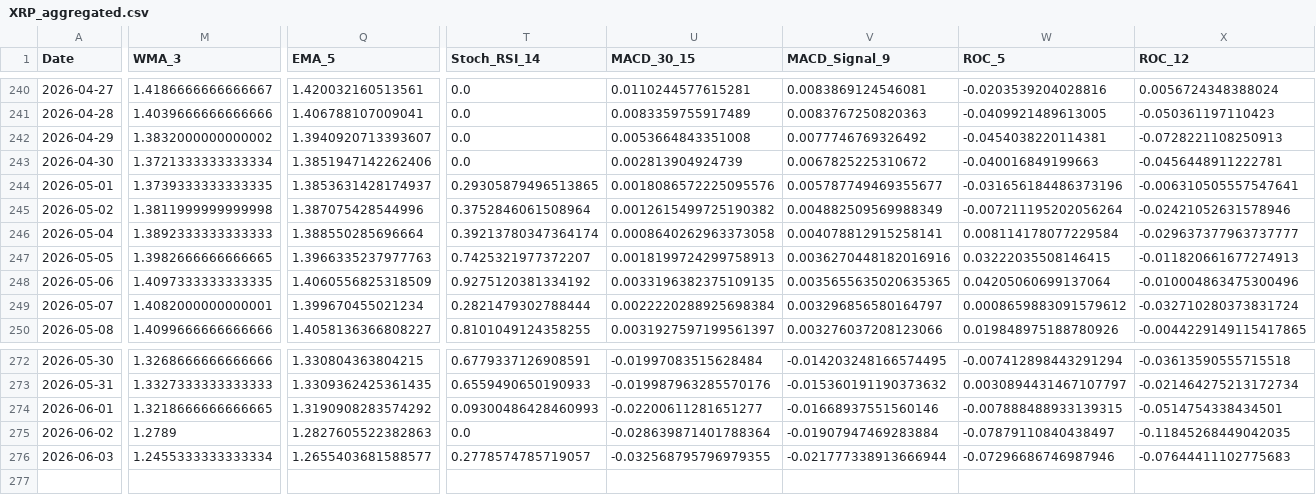
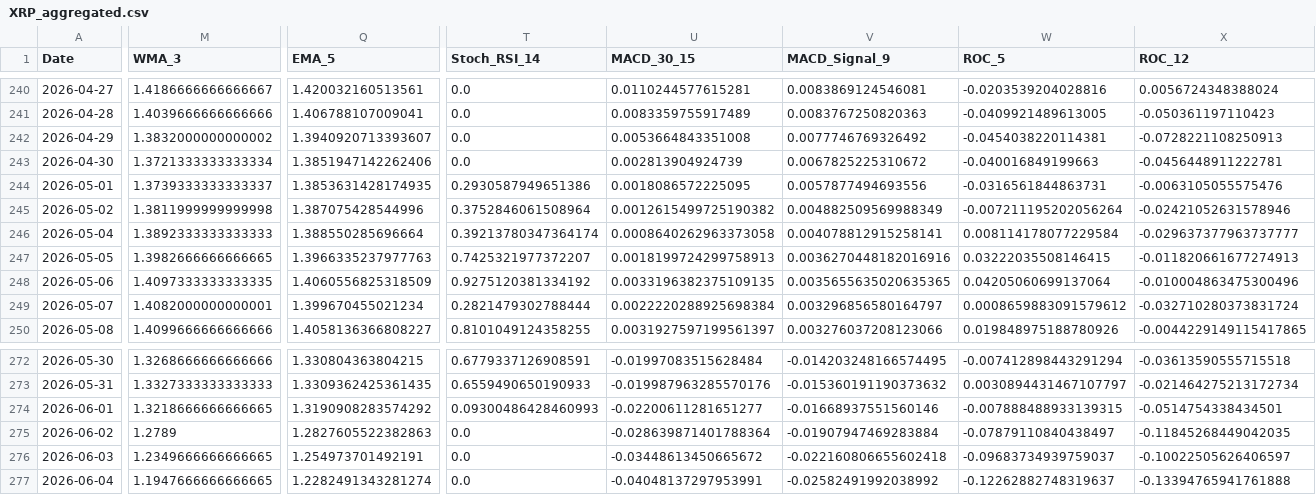
Before and after one commit to JintaoLiuorJoey/coinbase-ohlcv-data, a CSV file: data/XRP_aggregated.csv, drawn as a sheet; only a part is shown, gaps mark what is left out; rows hold the shown columns only; the diff covers the shown part only; the diff names each change by its address in the sheet, - before the commit and + after, or states it on an @@ line.

```diff
--- a/data/XRP_aggregated.csv
+++ b/data/XRP_aggregated.csv
-M244 (WMA_3): 1.3739333333333335
+M244 (WMA_3): 1.3739333333333337
-Q244 (EMA_5): 1.3853631428174937
+Q244 (EMA_5): 1.3853631428174935
-T244 (Stoch_RSI_14): 0.29305879496513865
+T244 (Stoch_RSI_14): 0.2930587949651386
-U244 (MACD_30_15): 0.0018086572225095576
+U244 (MACD_30_15): 0.0018086572225095
-V244 (MACD_Signal_9): 0.005787749469355677
+V244 (MACD_Signal_9): 0.0057877494693556
-W244 (ROC_5): -0.031656184486373196
+W244 (ROC_5): -0.0316561844863731
-X244 (ROC_12): -0.006310505557547641
+X244 (ROC_12): -0.0063105055575476
-M276 (WMA_3): 1.2455333333333334
+M276 (WMA_3): 1.2349666666666665
-Q276 (EMA_5): 1.2655403681588577
+Q276 (EMA_5): 1.254973701492191
-T276 (Stoch_RSI_14): 0.2778574785719057
+T276 (Stoch_RSI_14): 0.0
-U276 (MACD_30_15): -0.032568795796979355
+U276 (MACD_30_15): -0.03448613450665672
-V276 (MACD_Signal_9): -0.021777338913666944
+V276 (MACD_Signal_9): -0.022160806655602418
-W276 (ROC_5): -0.07296686746987946
+W276 (ROC_5): -0.09683734939759037
-X276 (ROC_12): -0.07644411102775683
+X276 (ROC_12): -0.10022505626406597
+row 277: 2026-06-04 | 1.1947666666666665 | 1.2282491343281274 | 0.0 | -0.04048137297953991 | -0.02582491992038992 | -0.12262882748319637 | -0.13394765941761888
```
Also changed, not shown: 43 edited cells elsewhere in this file, data/BTC_aggregated.csv, data/ETH_aggregated.csv.
